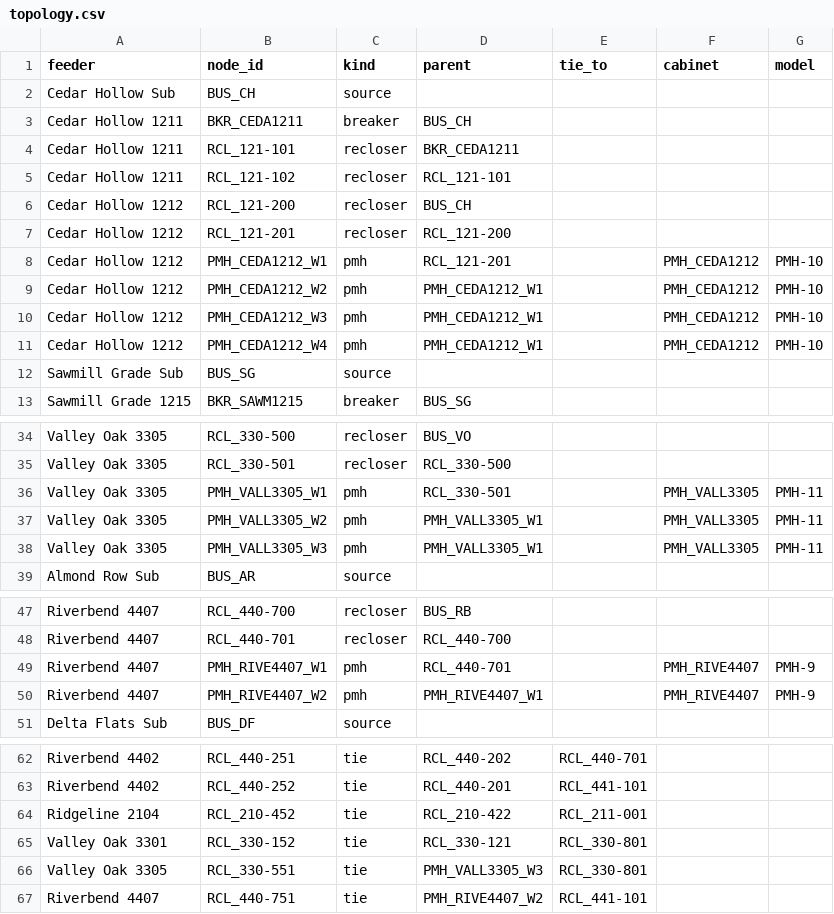
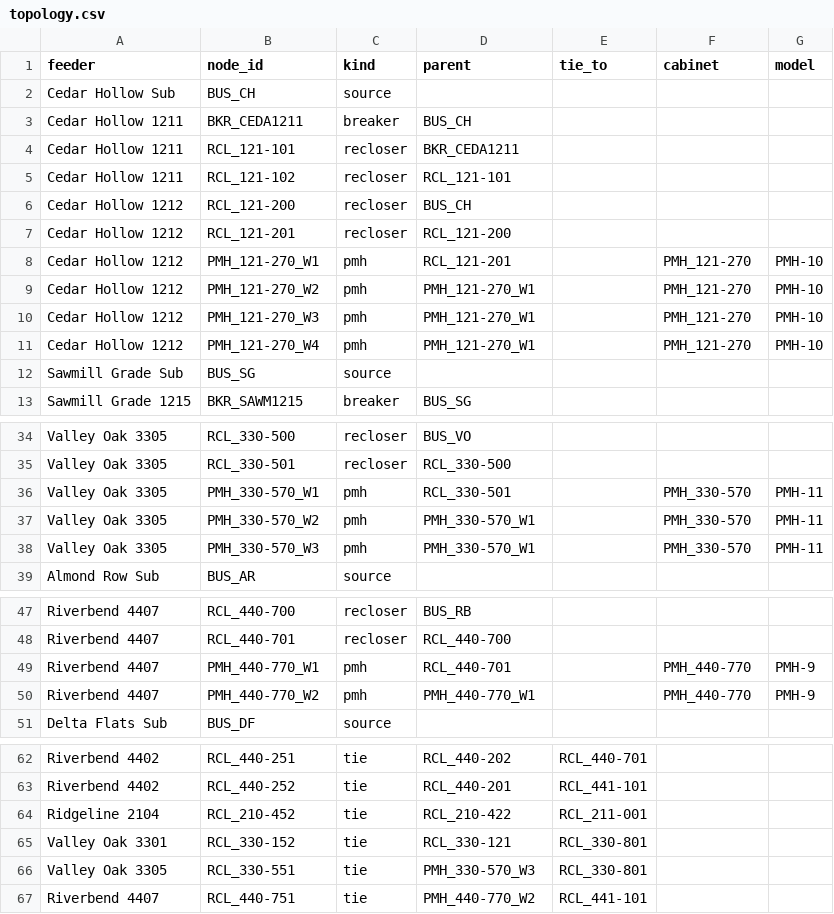
Before and after one commit to jacob-wheat-acre/comtrade-analyzer, a CSV file: demo/topology.csv, drawn as a sheet; only a part is shown, gaps mark what is left out.

```diff
--- a/demo/topology.csv
+++ b/demo/topology.csv
@@ -7,6 +7,6 @@ Cedar Hollow 1212,RCL_121-200,recloser,BUS_CH,,,
 Cedar Hollow 1212,RCL_121-201,recloser,RCL_121-200,,,
-Cedar Hollow 1212,PMH_CEDA1212_W1,pmh,RCL_121-201,,PMH_CEDA1212,PMH-10
-Cedar Hollow 1212,PMH_CEDA1212_W2,pmh,PMH_CEDA1212_W1,,PMH_CEDA1212,PMH-10
-Cedar Hollow 1212,PMH_CEDA1212_W3,pmh,PMH_CEDA1212_W1,,PMH_CEDA1212,PMH-10
-Cedar Hollow 1212,PMH_CEDA1212_W4,pmh,PMH_CEDA1212_W1,,PMH_CEDA1212,PMH-10
+Cedar Hollow 1212,PMH_121-270_W1,pmh,RCL_121-201,,PMH_121-270,PMH-10
+Cedar Hollow 1212,PMH_121-270_W2,pmh,PMH_121-270_W1,,PMH_121-270,PMH-10
+Cedar Hollow 1212,PMH_121-270_W3,pmh,PMH_121-270_W1,,PMH_121-270,PMH-10
+Cedar Hollow 1212,PMH_121-270_W4,pmh,PMH_121-270_W1,,PMH_121-270,PMH-10
 Sawmill Grade Sub,BUS_SG,source,,,,
@@ -35,5 +35,5 @@ Valley Oak 3305,RCL_330-500,recloser,BUS_VO,,,
 Valley Oak 3305,RCL_330-501,recloser,RCL_330-500,,,
-Valley Oak 3305,PMH_VALL3305_W1,pmh,RCL_330-501,,PMH_VALL3305,PMH-11
-Valley Oak 3305,PMH_VALL3305_W2,pmh,PMH_VALL3305_W1,,PMH_VALL3305,PMH-11
-Valley Oak 3305,PMH_VALL3305_W3,pmh,PMH_VALL3305_W1,,PMH_VALL3305,PMH-11
+Valley Oak 3305,PMH_330-570_W1,pmh,RCL_330-501,,PMH_330-570,PMH-11
+Valley Oak 3305,PMH_330-570_W2,pmh,PMH_330-570_W1,,PMH_330-570,PMH-11
+Valley Oak 3305,PMH_330-570_W3,pmh,PMH_330-570_W1,,PMH_330-570,PMH-11
 Almond Row Sub,BUS_AR,source,,,,
@@ -48,4 +48,4 @@ Riverbend 4407,RCL_440-700,recloser,BUS_RB,,,
 Riverbend 4407,RCL_440-701,recloser,RCL_440-700,,,
-Riverbend 4407,PMH_RIVE4407_W1,pmh,RCL_440-701,,PMH_RIVE4407,PMH-9
-Riverbend 4407,PMH_RIVE4407_W2,pmh,PMH_RIVE4407_W1,,PMH_RIVE4407,PMH-9
+Riverbend 4407,PMH_440-770_W1,pmh,RCL_440-701,,PMH_440-770,PMH-9
+Riverbend 4407,PMH_440-770_W2,pmh,PMH_440-770_W1,,PMH_440-770,PMH-9
 Delta Flats Sub,BUS_DF,source,,,,
@@ -65,3 +65,3 @@ Ridgeline 2104,RCL_210-452,tie,RCL_210-422,RCL_211-001,,
 Valley Oak 3301,RCL_330-152,tie,RCL_330-121,RCL_330-801,,
-Valley Oak 3305,RCL_330-551,tie,PMH_VALL3305_W3,RCL_330-801,,
-Riverbend 4407,RCL_440-751,tie,PMH_RIVE4407_W2,RCL_441-101,,
+Valley Oak 3305,RCL_330-551,tie,PMH_330-570_W3,RCL_330-801,,
+Riverbend 4407,RCL_440-751,tie,PMH_440-770_W2,RCL_441-101,,
```
Also changed, not shown: comtrade_analyzer/topology_template.csv, demo/devices.csv, 5 other files.
